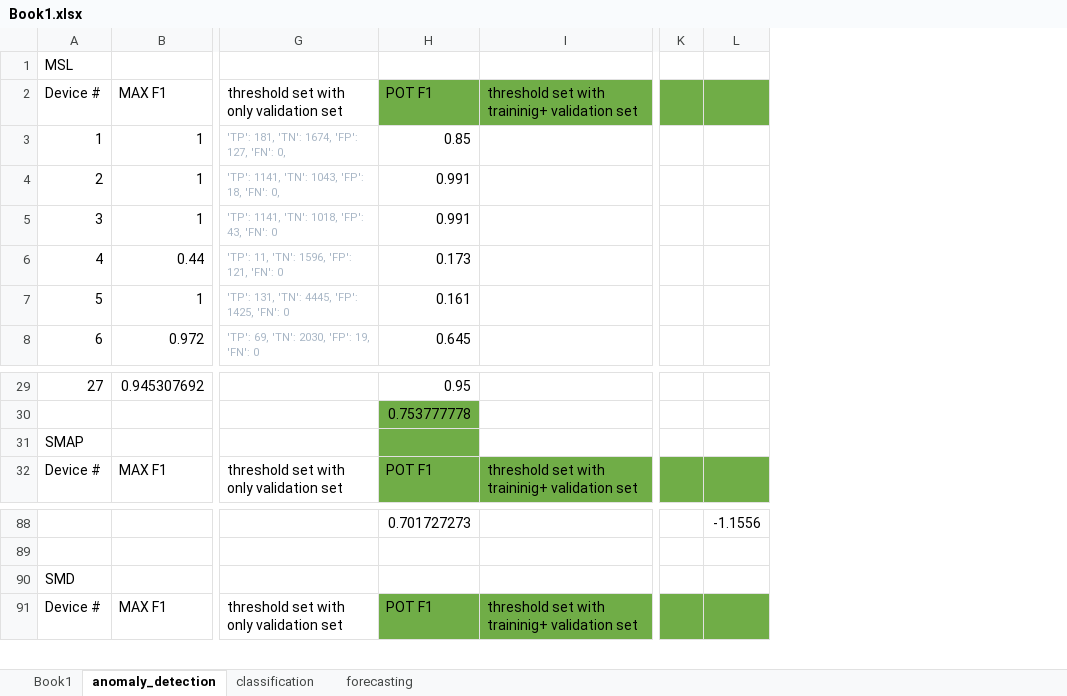
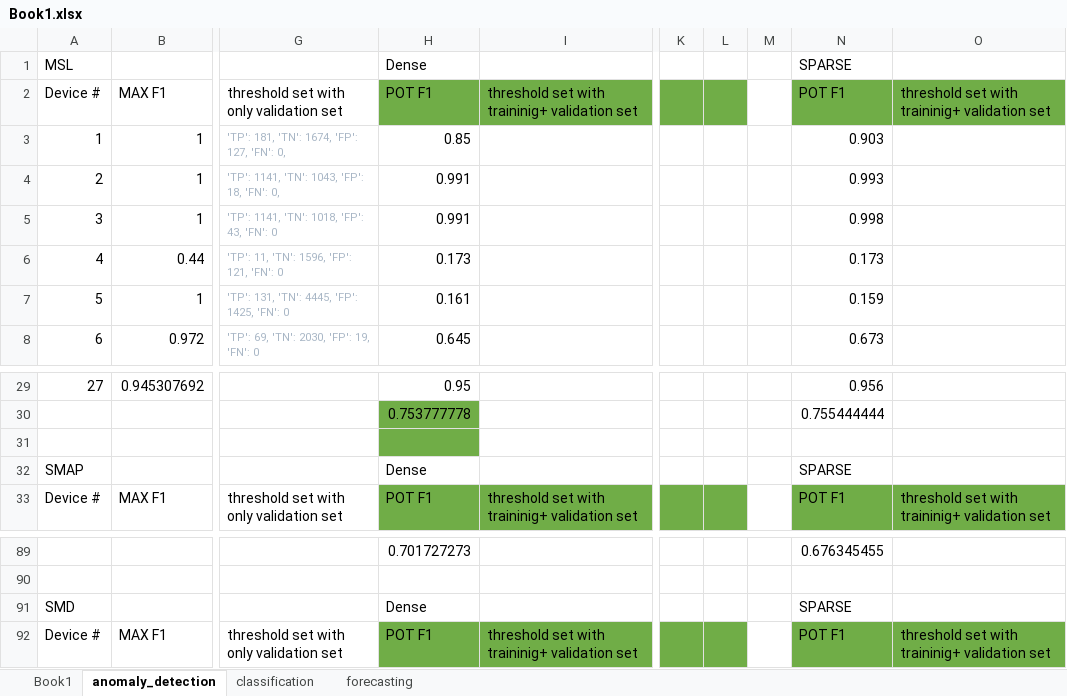
Before and after one commit to mattgorb/sparse-binary-transformers, an Excel workbook: results/Book1.xlsx, sheet anomaly_detection, drawn as a sheet; only a part is shown, gaps mark what is left out; values as stored, in another font and other column widths than the file's, no borders; removed rows and columns are numbered as before the commit, all else as after; rows hold the shown columns only; the diff names each change by its address in the sheet, - before the commit and + after, or states it on an @@ line.

```diff
--- a/results/Book1.xlsx (sheet anomaly_detection)
+++ b/results/Book1.xlsx (sheet anomaly_detection)
-column L, row 88: -1.1556
+column L, empty
+column M, empty
+column N, rows 1-8: SPARSE | POT F1 | 0.903 | 0.993 | 0.998 | 0.173 | 0.159 | 0.673; rows 29-30: 0.956 | 0.755444444; row 33: POT F1; rows 89-92: 0.676345455 |  | SPARSE | POT F1
+column O, row 2: threshold set with traininig+ validation set; row 33: threshold set with traininig+ validation set; row 92: threshold set with traininig+ validation set
-H1: (empty)
+H1: Dense
@@ column A renumbered in row 31 @@
+row 32: SMAP |  |  | Dense |  |  |  |  | SPARSE
-H91: (empty)
+H91: Dense
```
Also changed, not shown: sheet forecasting, sheet classification, formulas that keep their value, 4 other files.
